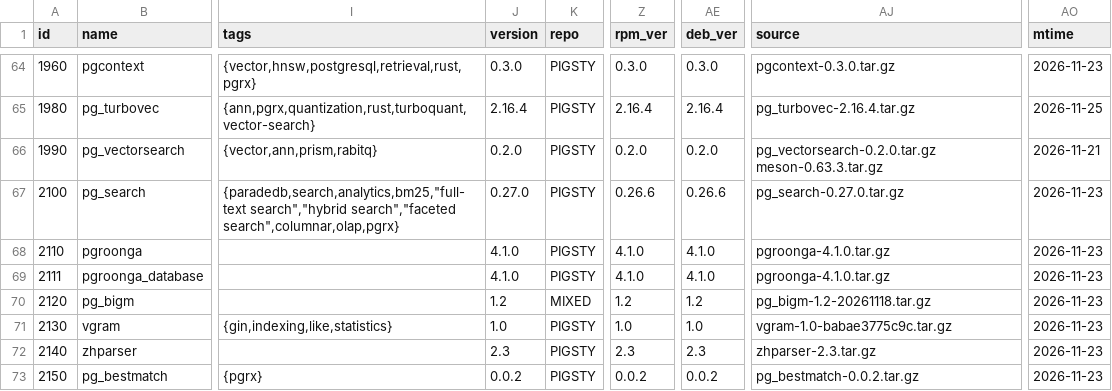
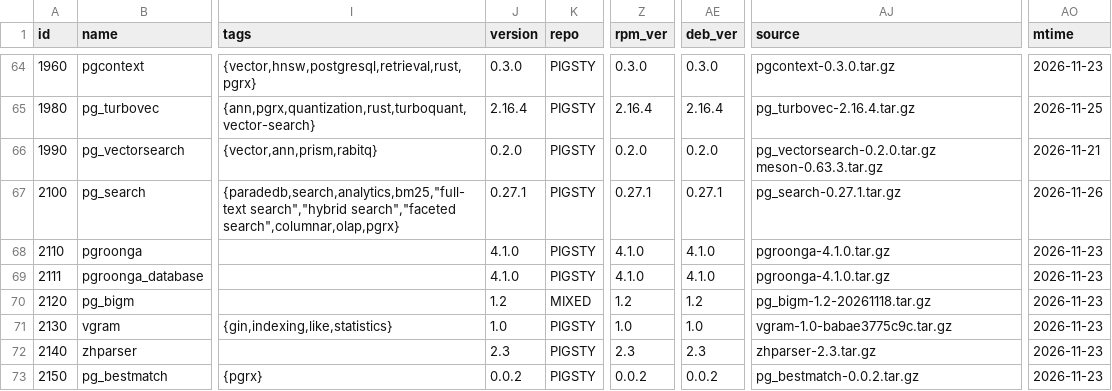
Before and after one commit to pgsty/pgext, a CSV file: db/extension.csv, drawn as a sheet; only a part is shown, gaps mark what is left out; the diff names each change by its address in the sheet, - before the commit and + after, or states it on an @@ line.

Commit message:
update pg_search package metadata

```diff
--- a/db/extension.csv
+++ b/db/extension.csv
-J67 (version): 0.27.0
+J67 (version): 0.27.1
-Z67 (rpm_ver): 0.26.6
+Z67 (rpm_ver): 0.27.1
-AE67 (deb_ver): 0.26.6
+AE67 (deb_ver): 0.27.1
-AJ67 (source): pg_search-0.27.0.tar.gz
+AJ67 (source): pg_search-0.27.1.tar.gz
-AO67 (mtime): 2026-11-23
+AO67 (mtime): 2026-11-26
```
Also changed, not shown: 1 other file.
